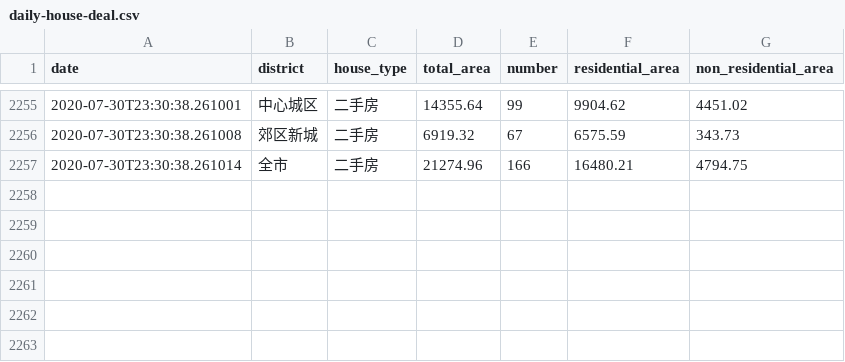
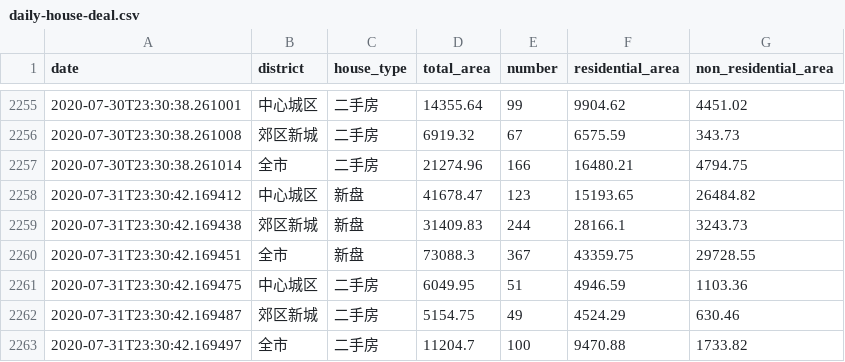
Before and after one commit to zh4n7wm/daily-house-deal, a CSV file: daily-house-deal.csv, drawn as a sheet; only a part is shown, gaps mark what is left out.

Commit message:
update csv file.

```diff
--- a/daily-house-deal.csv
+++ b/daily-house-deal.csv
@@ -2257 +2257,7 @@ date,district,house_type,total_area,number,residential_area,non_residential_area
 2020-07-30T23:30:38.261014,全市,二手房,21274.96,166,16480.21,4794.75
+2020-07-31T23:30:42.169412,中心城区,新盘,41678.47,123,15193.65,26484.82
+2020-07-31T23:30:42.169438,郊区新城,新盘,31409.83,244,28166.1,3243.73
+2020-07-31T23:30:42.169451,全市,新盘,73088.3,367,43359.75,29728.55
+2020-07-31T23:30:42.169475,中心城区,二手房,6049.95,51,4946.59,1103.36
+2020-07-31T23:30:42.169487,郊区新城,二手房,5154.75,49,4524.29,630.46
+2020-07-31T23:30:42.169497,全市,二手房,11204.7,100,9470.88,1733.82
```
